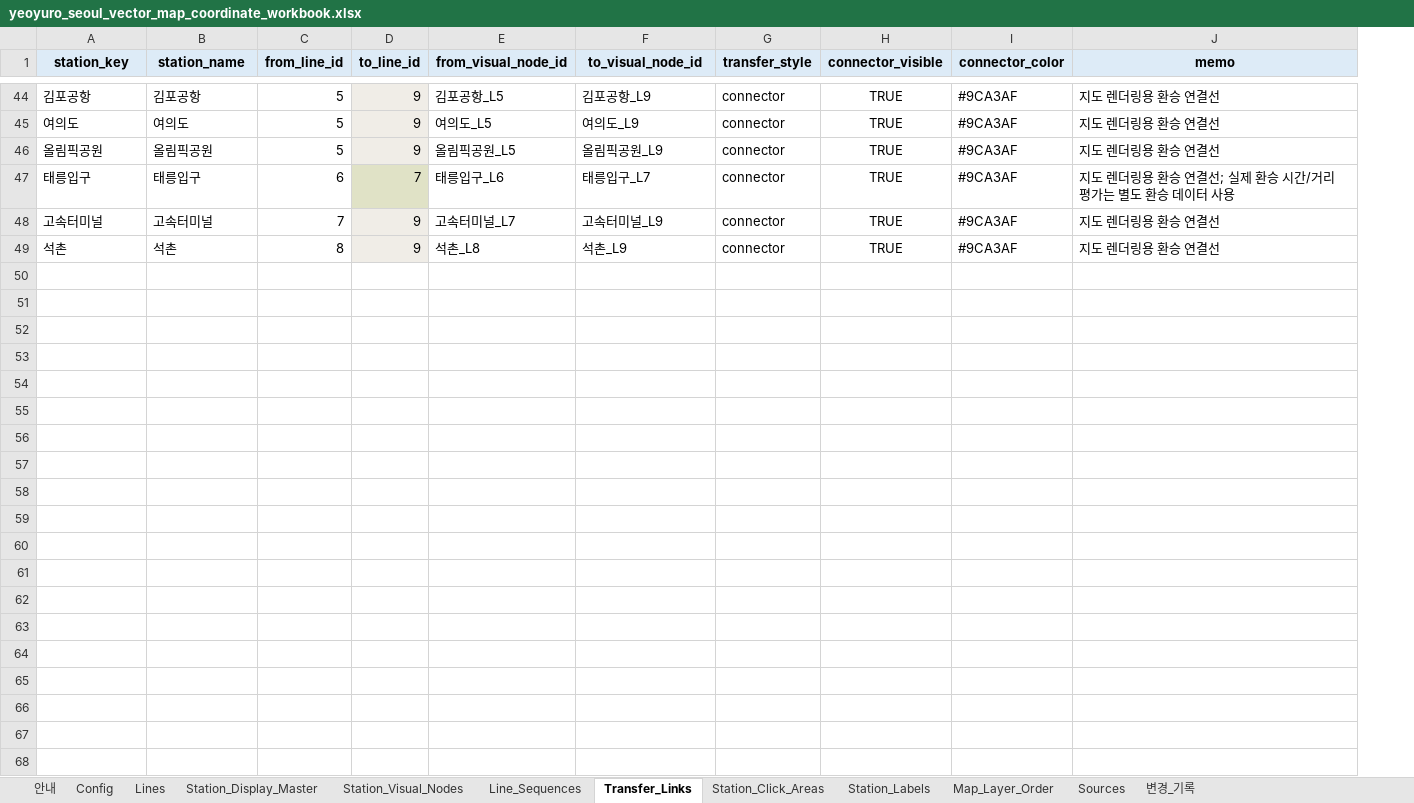
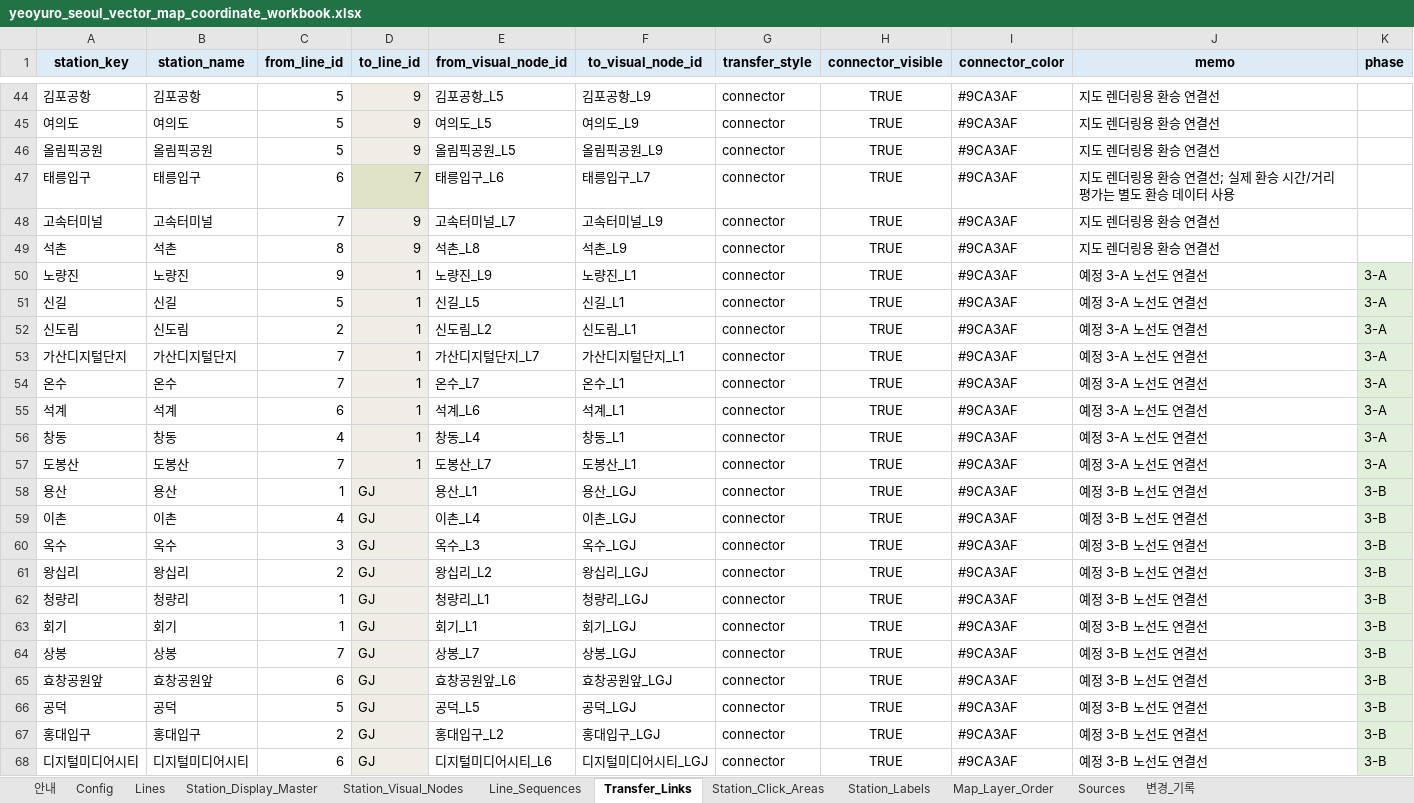
Before and after one commit to FlightChamp/yeoyuro-seoul, an Excel workbook: data/master/yeoyuro_seoul_vector_map_coordinate_workbook.xlsx, sheet Transfer_Links, drawn as a sheet; only a part is shown, gaps mark what is left out; values as stored, in another font and other column widths than the file's, no borders; the diff covers the shown part only; the diff names each change by its address in the sheet, - before the commit and + after, or states it on an @@ line.

```diff
--- a/data/master/yeoyuro_seoul_vector_map_coordinate_workbook.xlsx (sheet Transfer_Links)
+++ b/data/master/yeoyuro_seoul_vector_map_coordinate_workbook.xlsx (sheet Transfer_Links)
+column K (phase), empty
+row 50: 노량진 | 노량진 | 9 | 1 | 노량진_L9 | 노량진_L1 | connector | TRUE | #9CA3AF | 예정 3-A 노선도 연결선 | 3-A
+row 51: 신길 | 신길 | 5 | 1 | 신길_L5 | 신길_L1 | connector | TRUE | #9CA3AF | 예정 3-A 노선도 연결선 | 3-A
+row 52: 신도림 | 신도림 | 2 | 1 | 신도림_L2 | 신도림_L1 | connector | TRUE | #9CA3AF | 예정 3-A 노선도 연결선 | 3-A
+row 53: 가산디지털단지 | 가산디지털단지 | 7 | 1 | 가산디지털단지_L7 | 가산디지털단지_L1 | connector | TRUE | #9CA3AF | 예정 3-A 노선도 연결선 | 3-A
+row 54: 온수 | 온수 | 7 | 1 | 온수_L7 | 온수_L1 | connector | TRUE | #9CA3AF | 예정 3-A 노선도 연결선 | 3-A
+row 55: 석계 | 석계 | 6 | 1 | 석계_L6 | 석계_L1 | connector | TRUE | #9CA3AF | 예정 3-A 노선도 연결선 | 3-A
+row 56: 창동 | 창동 | 4 | 1 | 창동_L4 | 창동_L1 | connector | TRUE | #9CA3AF | 예정 3-A 노선도 연결선 | 3-A
+row 57: 도봉산 | 도봉산 | 7 | 1 | 도봉산_L7 | 도봉산_L1 | connector | TRUE | #9CA3AF | 예정 3-A 노선도 연결선 | 3-A
+row 58: 용산 | 용산 | 1 | GJ | 용산_L1 | 용산_LGJ | connector | TRUE | #9CA3AF | 예정 3-B 노선도 연결선 | 3-B
+row 59: 이촌 | 이촌 | 4 | GJ | 이촌_L4 | 이촌_LGJ | connector | TRUE | #9CA3AF | 예정 3-B 노선도 연결선 | 3-B
+row 60: 옥수 | 옥수 | 3 | GJ | 옥수_L3 | 옥수_LGJ | connector | TRUE | #9CA3AF | 예정 3-B 노선도 연결선 | 3-B
+row 61: 왕십리 | 왕십리 | 2 | GJ | 왕십리_L2 | 왕십리_LGJ | connector | TRUE | #9CA3AF | 예정 3-B 노선도 연결선 | 3-B
+row 62: 청량리 | 청량리 | 1 | GJ | 청량리_L1 | 청량리_LGJ | connector | TRUE | #9CA3AF | 예정 3-B 노선도 연결선 | 3-B
+row 63: 회기 | 회기 | 1 | GJ | 회기_L1 | 회기_LGJ | connector | TRUE | #9CA3AF | 예정 3-B 노선도 연결선 | 3-B
+row 64: 상봉 | 상봉 | 7 | GJ | 상봉_L7 | 상봉_LGJ | connector | TRUE | #9CA3AF | 예정 3-B 노선도 연결선 | 3-B
+row 65: 효창공원앞 | 효창공원앞 | 6 | GJ | 효창공원앞_L6 | 효창공원앞_LGJ | connector | TRUE | #9CA3AF | 예정 3-B 노선도 연결선 | 3-B
+row 66: 공덕 | 공덕 | 5 | GJ | 공덕_L5 | 공덕_LGJ | connector | TRUE | #9CA3AF | 예정 3-B 노선도 연결선 | 3-B
+row 67: 홍대입구 | 홍대입구 | 2 | GJ | 홍대입구_L2 | 홍대입구_LGJ | connector | TRUE | #9CA3AF | 예정 3-B 노선도 연결선 | 3-B
+row 68: 디지털미디어시티 | 디지털미디어시티 | 6 | GJ | 디지털미디어시티_L6 | 디지털미디어시티_LGJ | connector | TRUE | #9CA3AF | 예정 3-B 노선도 연결선 | 3-B
```
Also changed, not shown: 13 added rows elsewhere in this sheet, sheet Station_Visual_Nodes, sheet Station_Labels, sheet Station_Click_Areas, sheet Line_Sequences, sheet Station_Display_Master, sheet Lines, 1 more sheet, 14 other files.
